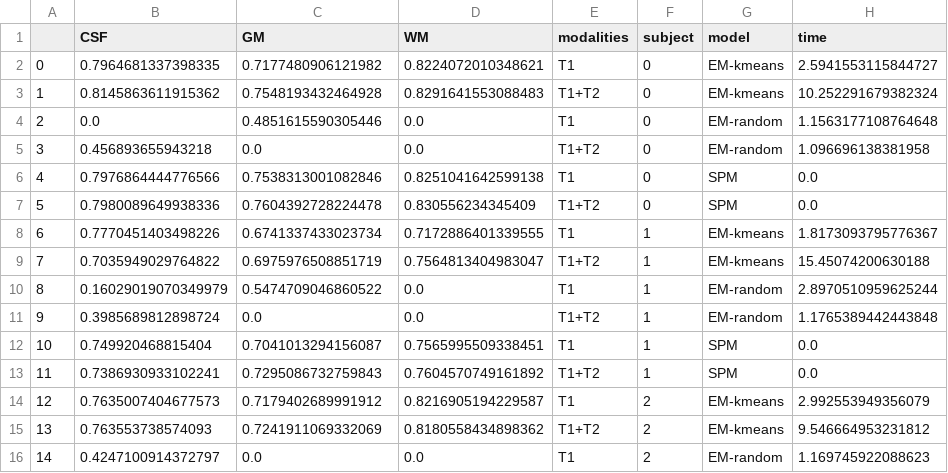
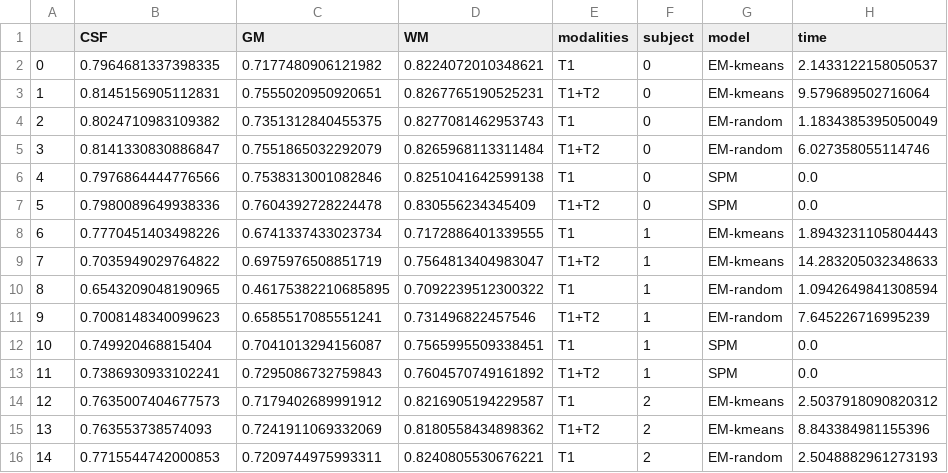
Before and after one commit to kakou34/misa_lab, a CSV file: lab2/dice_scores_init.csv, drawn as a sheet; only a part is shown; the diff covers the shown part only.

```diff
--- a/lab2/dice_scores_init.csv
+++ b/lab2/dice_scores_init.csv
@@ -1,16 +1,16 @@
 ,CSF,GM,WM,modalities,subject,model,time
-0,0.7964681337398335,0.7177480906121982,0.8224072010348621,T1,0,EM-kmeans,2.5941553115844727
-1,0.8145863611915362,0.7548193432464928,0.8291641553088483,T1+T2,0,EM-kmeans,10.252291679382324
-2,0.0,0.4851615590305446,0.0,T1,0,EM-random,1.1563177108764648
-3,0.456893655943218,0.0,0.0,T1+T2,0,EM-random,1.096696138381958
+0,0.7964681337398335,0.7177480906121982,0.8224072010348621,T1,0,EM-kmeans,2.1433122158050537
+1,0.8145156905112831,0.7555020950920651,0.8267765190525231,T1+T2,0,EM-kmeans,9.579689502716064
+2,0.8024710983109382,0.7351312840455375,0.8277081462953743,T1,0,EM-random,1.1834385395050049
+3,0.8141330830886847,0.7551865032292079,0.8265968113311484,T1+T2,0,EM-random,6.027358055114746
 4,0.7976864444776566,0.7538313001082846,0.8251041642599138,T1,0,SPM,0.0
 5,0.7980089649938336,0.7604392728224478,0.830556234345409,T1+T2,0,SPM,0.0
-6,0.7770451403498226,0.6741337433023734,0.7172886401339555,T1,1,EM-kmeans,1.8173093795776367
-7,0.7035949029764822,0.6975976508851719,0.7564813404983047,T1+T2,1,EM-kmeans,15.45074200630188
-8,0.16029019070349979,0.5474709046860522,0.0,T1,1,EM-random,2.8970510959625244
-9,0.3985689812898724,0.0,0.0,T1+T2,1,EM-random,1.1765389442443848
+6,0.7770451403498226,0.6741337433023734,0.7172886401339555,T1,1,EM-kmeans,1.8943231105804443
+7,0.7035949029764822,0.6975976508851719,0.7564813404983047,T1+T2,1,EM-kmeans,14.283205032348633
+8,0.6543209048190965,0.46175382210685895,0.7092239512300322,T1,1,EM-random,1.0942649841308594
+9,0.7008148340099623,0.6585517085551241,0.731496822457546,T1+T2,1,EM-random,7.645226716995239
 10,0.749920468815404,0.7041013294156087,0.7565995509338451,T1,1,SPM,0.0
 11,0.7386930933102241,0.7295086732759843,0.7604570749161892,T1+T2,1,SPM,0.0
-12,0.7635007404677573,0.7179402689991912,0.8216905194229587,T1,2,EM-kmeans,2.992553949356079
-13,0.763553738574093,0.7241911069332069,0.8180558434898362,T1+T2,2,EM-kmeans,9.546664953231812
-14,0.4247100914372797,0.0,0.0,T1,2,EM-random,1.169745922088623
+12,0.7635007404677573,0.7179402689991912,0.8216905194229587,T1,2,EM-kmeans,2.5037918090820312
+13,0.763553738574093,0.7241911069332069,0.8180558434898362,T1+T2,2,EM-kmeans,8.843384981155396
+14,0.7715544742000853,0.7209744975993311,0.8240805530676221,T1,2,EM-random,2.5048882961273193
```
Also changed, not shown: 24 edited cells elsewhere in this file, 2 other files.
